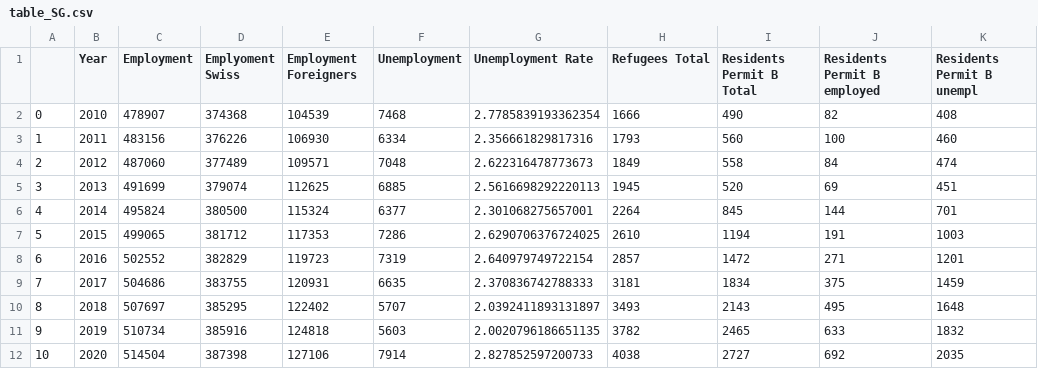
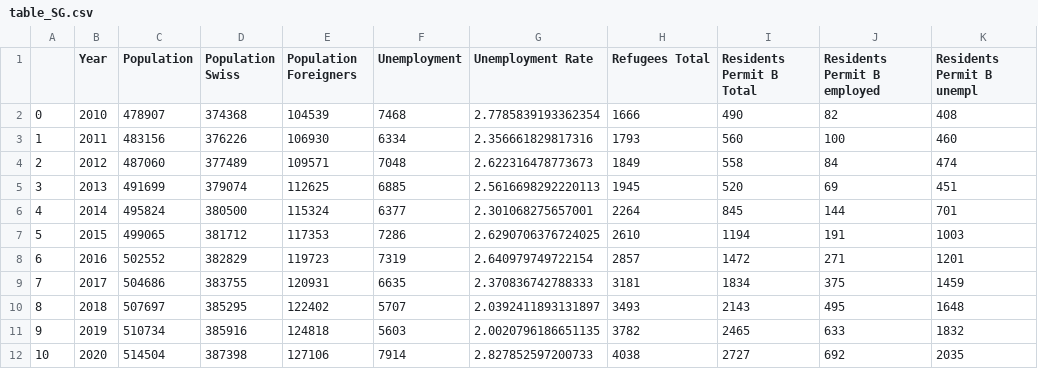
Before and after one commit to FBelet/Software-Engineering, a CSV file: Final Datasets/table_SG.csv, drawn as a sheet; only a part is shown; the diff names each change by its address in the sheet, - before the commit and + after, or states it on an @@ line.

```diff
--- a/Final Datasets/table_SG.csv
+++ b/Final Datasets/table_SG.csv
-C1: Employment
+C1: Population
-D1: Emplyoment Swiss
+D1: Population Swiss
-E1: Employment Foreigners
+E1: Population Foreigners
```
Also changed, not shown: Final Datasets/table_aargau.csv, Final Datasets/table_appenzellA.csv, 27 other files.
